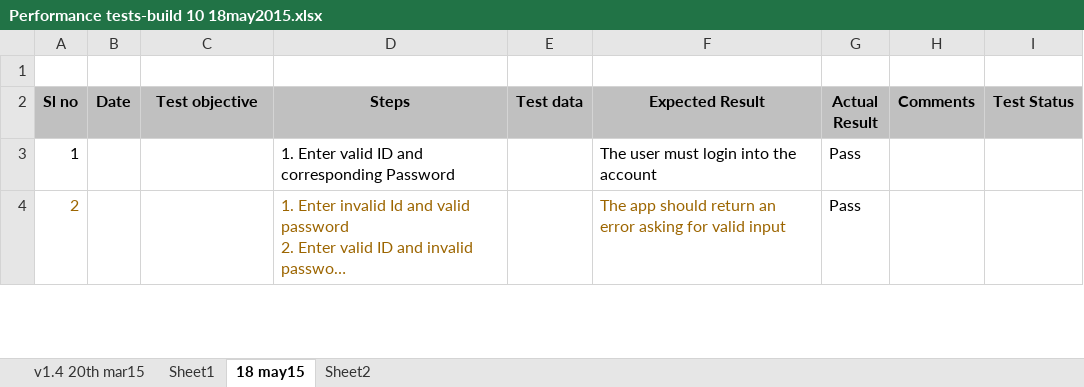
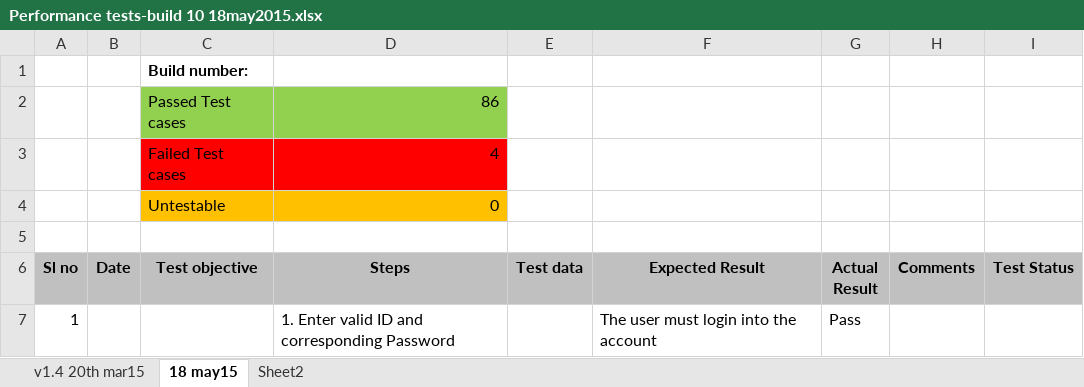
Before and after one commit to Snapooh/TESTING, an Excel workbook: MMS/Test Cases/Monitor app/Performance tests-build 10 18may2015.xlsx, sheet 18 may15, drawn as a sheet; only a part is shown; the shorter side is filled out with more unchanged rows; long unchanged cells end in …; values as stored, in another font and other column widths than the file's, no borders; conditional formats not drawn; the diff names each change by its address in the sheet, - before the commit and + after, or states it on an @@ line.

```diff
--- a/MMS/Test Cases/Monitor app/Performance tests-build 10 18may2015.xlsx (sheet 18 may15)
+++ b/MMS/Test Cases/Monitor app/Performance tests-build 10 18may2015.xlsx (sheet 18 may15)
-sheet tab: Sheet1
+row 1:  |  | Build number:
+row 2:  |  | Passed Test cases | 86
+row 3:  |  | Failed Test cases | 4
+row 4:  |  | Untestable | 0
```
Also changed, not shown: MMS/Regression/build 10.xlsx, MMS/Test Cases/MONITOR_VIEW/MONITOR_VIEW1.0.xlsx.
